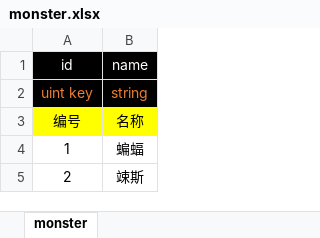
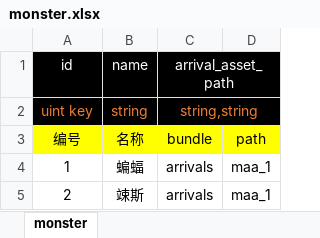
Before and after one commit to apollyonGIT/Alfa, an Excel workbook: Assets/Tables/monster.xlsx, sheet monster, drawn as a sheet; values as stored, in another font and other column widths than the file's, no borders; the diff names each change by its address in the sheet, - before the commit and + after, or states it on an @@ line.

Commit message:
--Add 1. monster配置化。

```diff
--- a/Assets/Tables/monster.xlsx (sheet monster)
+++ b/Assets/Tables/monster.xlsx (sheet monster)
+column C (arrival_asset_path), rows 2-5: string,string | bundle | arrivals | arrivals
+column D, rows 3-5: path | maa_1 | maa_1
```
Also changed, not shown: 8 other files.
